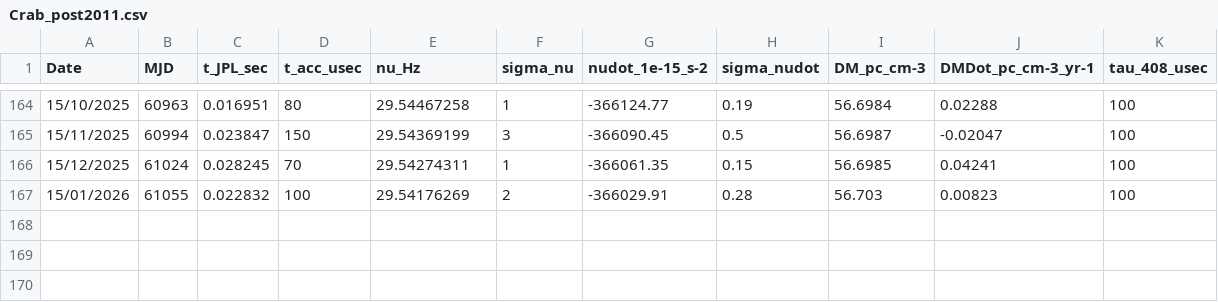
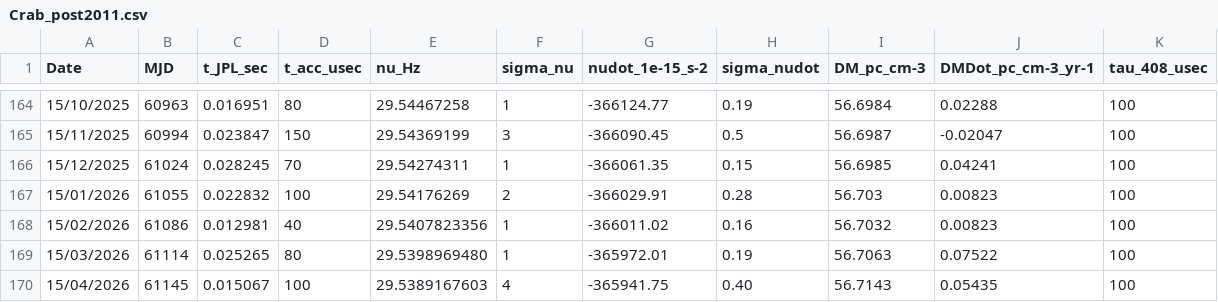
Before and after one commit to OwenJohnsons/Crab-Giant-Pulses, a CSV file: data/Crab_post2011.csv, drawn as a sheet; only a part is shown, gaps mark what is left out.

```diff
--- a/data/Crab_post2011.csv
+++ b/data/Crab_post2011.csv
@@ -167 +167,4 @@ Date,MJD,t_JPL_sec,t_acc_usec,nu_Hz,sigma_nu,nudot_1e-15_s-2,sigma_nudot,DM_pc_c
 15/01/2026,61055,0.022832,100,29.54176269,2,-366029.91,0.28,56.703,0.00823,100
+15/02/2026,61086,0.012981,40,29.5407823356,1,-366011.02,0.16,56.7032,0.00823,100
+15/03/2026,61114,0.025265,80,29.5398969480,1,-365972.01,0.19,56.7063,0.07522,100
+15/04/2026,61145,0.015067,100,29.5389167603,4,-365941.75,0.40,56.7143,0.05435,100
```
Also changed, not shown: 2 other files.
